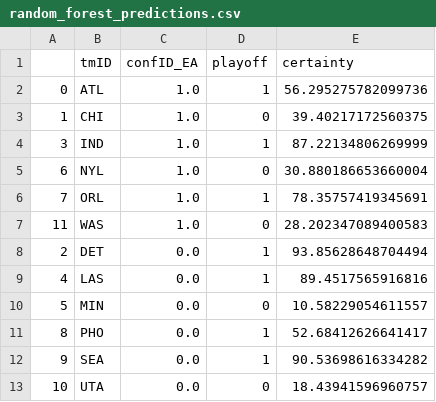
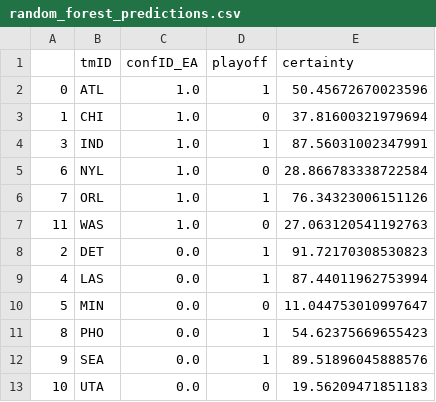
Before and after one commit to 13luiscabral13/AC, a CSV file: predictions/random_forest_predictions.csv, drawn as a sheet.

```diff
--- a/predictions/random_forest_predictions.csv
+++ b/predictions/random_forest_predictions.csv
@@ -1,13 +1,13 @@
 ,tmID,confID_EA,playoff,certainty
-0,ATL,1.0,1,56.295275782099736
-1,CHI,1.0,0,39.40217172560375
-3,IND,1.0,1,87.22134806269999
-6,NYL,1.0,0,30.880186653660004
-7,ORL,1.0,1,78.35757419345691
-11,WAS,1.0,0,28.202347089400583
-2,DET,0.0,1,93.85628648704494
-4,LAS,0.0,1,89.4517565916816
-5,MIN,0.0,0,10.58229054611557
-8,PHO,0.0,1,52.68412626641417
-9,SEA,0.0,1,90.53698616334282
-10,UTA,0.0,0,18.43941596960757
+0,ATL,1.0,1,50.45672670023596
+1,CHI,1.0,0,37.81600321979694
+3,IND,1.0,1,87.56031002347991
+6,NYL,1.0,0,28.866783338722584
+7,ORL,1.0,1,76.34323006151126
+11,WAS,1.0,0,27.063120541192763
+2,DET,0.0,1,91.72170308530823
+4,LAS,0.0,1,87.44011962753994
+5,MIN,0.0,0,11.044753010997647
+8,PHO,0.0,1,54.62375669655423
+9,SEA,0.0,1,89.51896045888576
+10,UTA,0.0,0,19.56209471851183
```
Also changed, not shown: predictions/decision_tree_predictions.csv, 8 other files.
